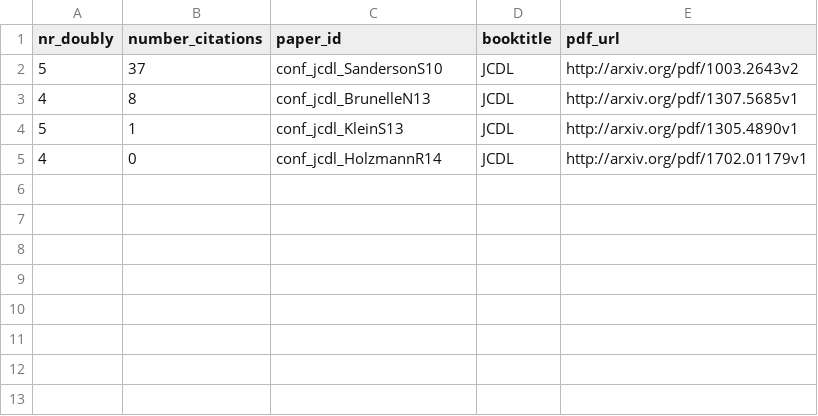
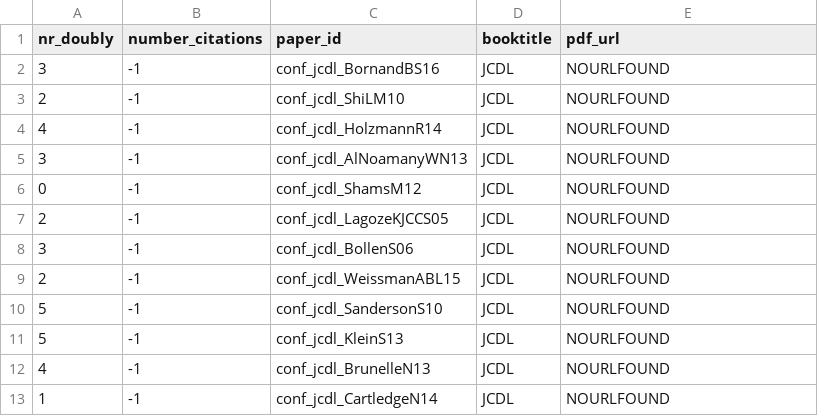
Before and after one commit to vliegenthart/coner_pdf_analyser, a CSV file: data/total/overviews/jcdl_papers_overview.csv, drawn as a sheet.

```diff
--- a/data/total/overviews/jcdl_papers_overview.csv
+++ b/data/total/overviews/jcdl_papers_overview.csv
@@ -1,5 +1,13 @@
 nr_doubly,number_citations,paper_id,booktitle,pdf_url
-5,37,conf_jcdl_SandersonS10,JCDL,http://arxiv.org/pdf/1003.2643v2
-4,8,conf_jcdl_BrunelleN13,JCDL,http://arxiv.org/pdf/1307.5685v1
-5,1,conf_jcdl_KleinS13,JCDL,http://arxiv.org/pdf/1305.4890v1
-4,0,conf_jcdl_HolzmannR14,JCDL,http://arxiv.org/pdf/1702.01179v1
+3,-1,conf_jcdl_BornandBS16,JCDL,NOURLFOUND
+2,-1,conf_jcdl_ShiLM10,JCDL,NOURLFOUND
+4,-1,conf_jcdl_HolzmannR14,JCDL,NOURLFOUND
+3,-1,conf_jcdl_AlNoamanyWN13,JCDL,NOURLFOUND
+0,-1,conf_jcdl_ShamsM12,JCDL,NOURLFOUND
+2,-1,conf_jcdl_LagozeKJCCS05,JCDL,NOURLFOUND
+3,-1,conf_jcdl_BollenS06,JCDL,NOURLFOUND
+2,-1,conf_jcdl_WeissmanABL15,JCDL,NOURLFOUND
+5,-1,conf_jcdl_SandersonS10,JCDL,NOURLFOUND
+5,-1,conf_jcdl_KleinS13,JCDL,NOURLFOUND
+4,-1,conf_jcdl_BrunelleN13,JCDL,NOURLFOUND
+1,-1,conf_jcdl_CartledgeN14,JCDL,NOURLFOUND
```
Also changed, not shown: data/total/overviews/ecdl_papers_overview.csv, data/total/overviews/sigir_papers_overview.csv, 9 other files.
